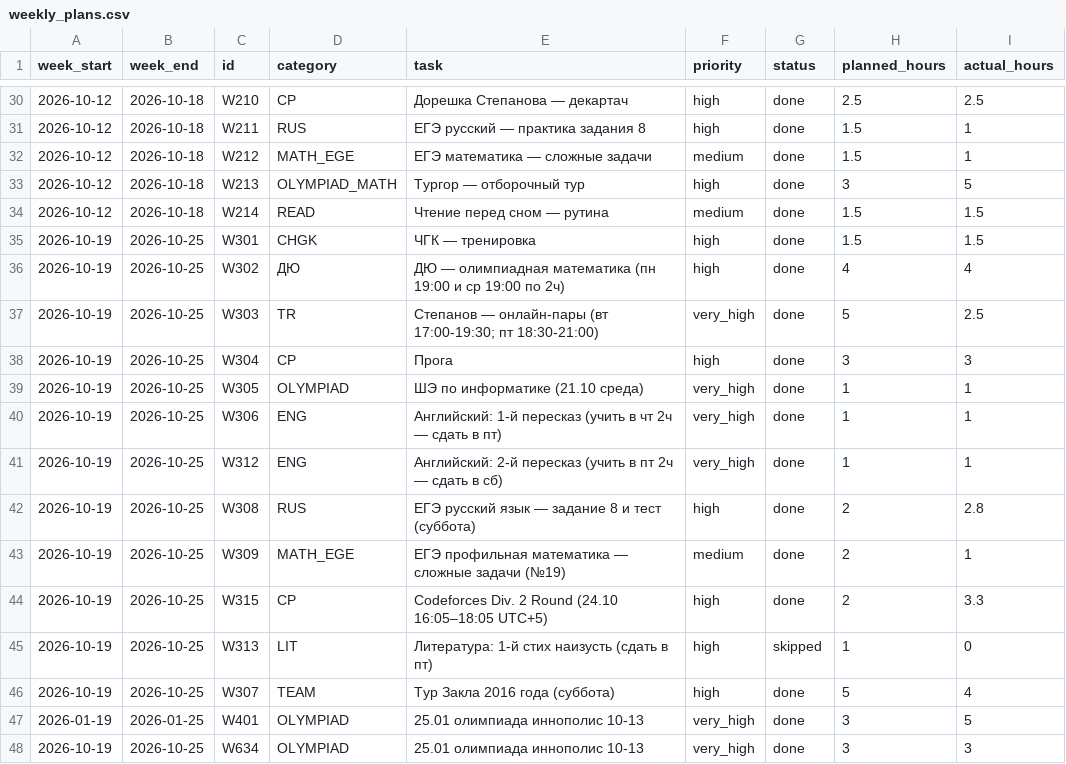
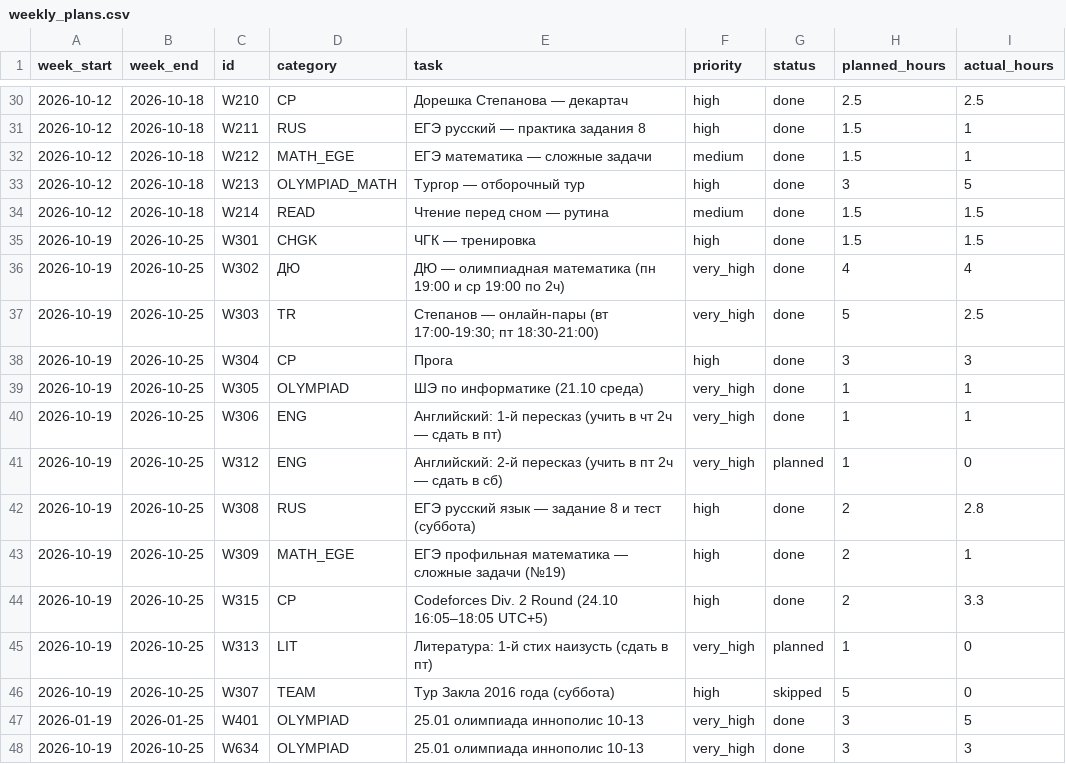
Before and after one commit to ponponin/dashboard, a CSV file: data/weekly_plans.csv, drawn as a sheet; only a part is shown, gaps mark what is left out.

Commit message:
Auto-commit changes from dashboard (23:52:45): data/weekly_plans.csv

```diff
--- a/data/weekly_plans.csv
+++ b/data/weekly_plans.csv
@@ -35,3 +35,3 @@ week_start,week_end,id,category,task,priority,status,planned_hours,actual_hours
 2026-10-19,2026-10-25,W301,CHGK,ЧГК — тренировка,high,done,1.5,1.5
-2026-10-19,2026-10-25,W302,ДЮ,ДЮ — олимпиадная математика (пн 19:00 и ср 19:00 по 2ч),high,done,4,4
+2026-10-19,2026-10-25,W302,ДЮ,ДЮ — олимпиадная математика (пн 19:00 и ср 19:00 по 2ч),very_high,done,4,4
 2026-10-19,2026-10-25,W303,TR,Степанов — онлайн-пары (вт 17:00-19:30; пт 18:30-21:00),very_high,done,5,2.5
@@ -40,8 +40,8 @@ week_start,week_end,id,category,task,priority,status,planned_hours,actual_hours
 2026-10-19,2026-10-25,W306,ENG,Английский: 1-й пересказ (учить в чт 2ч — сдать в пт),very_high,done,1,1
-2026-10-19,2026-10-25,W312,ENG,Английский: 2-й пересказ (учить в пт 2ч — сдать в сб),very_high,done,1,1
+2026-10-19,2026-10-25,W312,ENG,Английский: 2-й пересказ (учить в пт 2ч — сдать в сб),very_high,planned,1,0
 2026-10-19,2026-10-25,W308,RUS,ЕГЭ русский язык — задание 8 и тест (суббота),high,done,2,2.8
-2026-10-19,2026-10-25,W309,MATH_EGE,ЕГЭ профильная математика — сложные задачи (№19),medium,done,2,1
+2026-10-19,2026-10-25,W309,MATH_EGE,ЕГЭ профильная математика — сложные задачи (№19),high,done,2,1
 2026-10-19,2026-10-25,W315,CP,Codeforces Div. 2 Round (24.10 16:05–18:05 UTC+5),high,done,2,3.3
-2026-10-19,2026-10-25,W313,LIT,Литература: 1-й стих наизусть (сдать в пт),high,skipped,1,0
-2026-10-19,2026-10-25,W307,TEAM,Тур Закла 2016 года (суббота),high,done,5,4
+2026-10-19,2026-10-25,W313,LIT,Литература: 1-й стих наизусть (сдать в пт),very_high,planned,1,0
+2026-10-19,2026-10-25,W307,TEAM,Тур Закла 2016 года (суббота),high,skipped,5,0
 2026-01-19,2026-01-25,W401,OLYMPIAD,25.01 олимпиада иннополис 10-13,very_high,done,3,5
```
